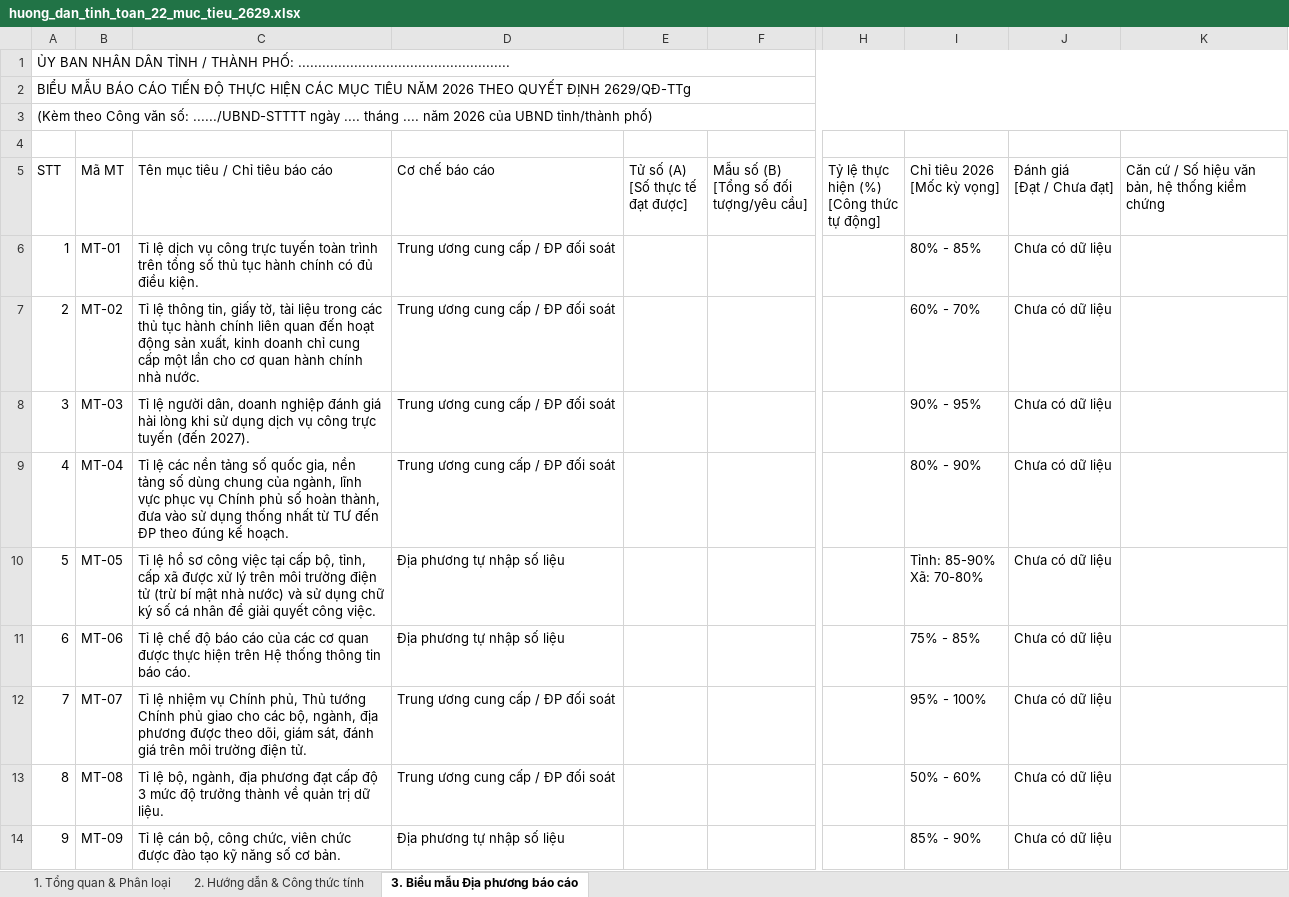
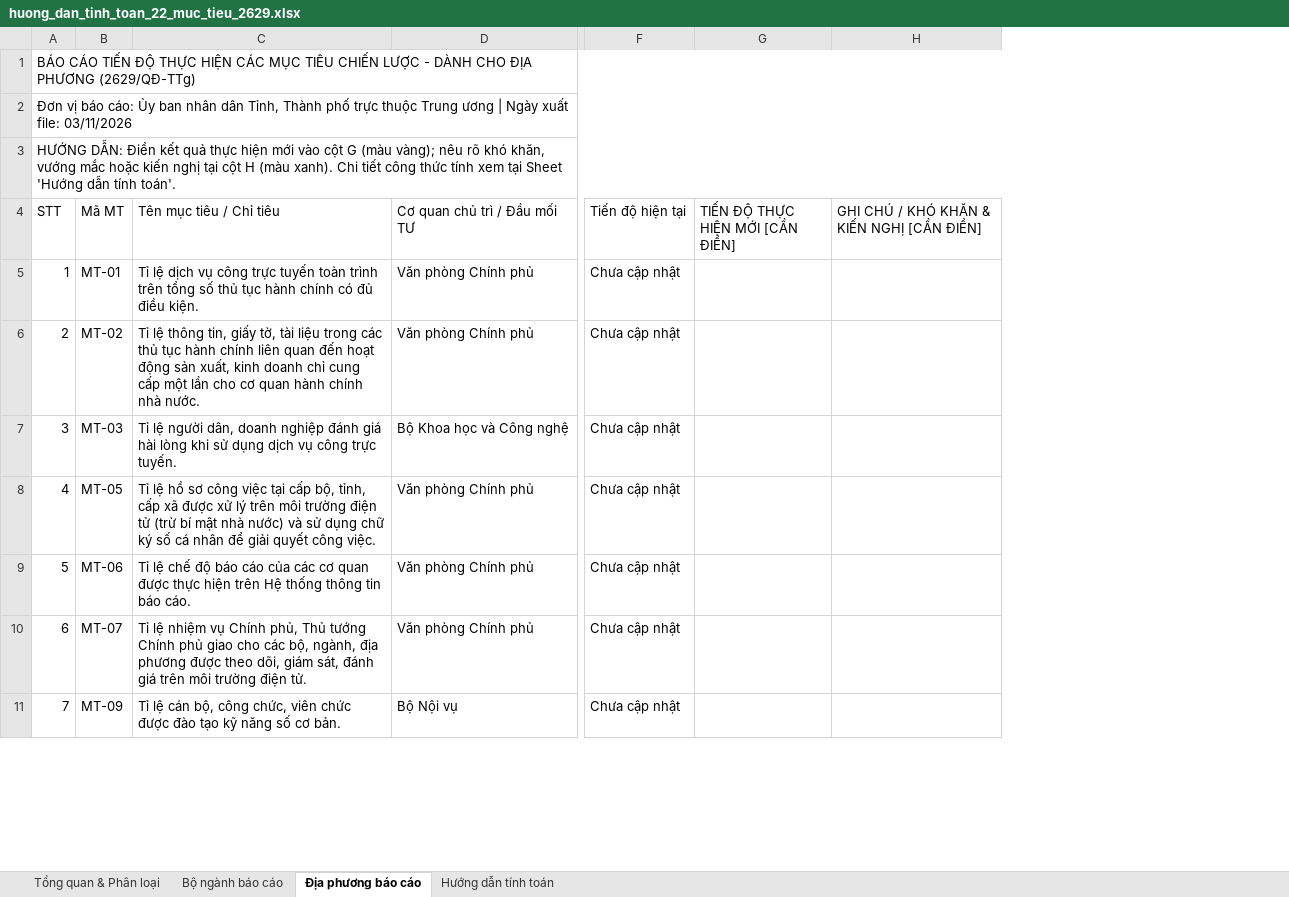
Before and after one commit to nguyentiendat12a8/cdsqg-task-tracking, an Excel workbook: Công thức tính chỉ tiêu/huong_dan_tinh_toan_22_muc_tieu_2629.xlsx, sheet Địa phương báo cáo, drawn as a sheet; only a part is shown, gaps mark what is left out; values as stored, in another font and other column widths than the file's, no cell formats; removed rows and columns are numbered as before the commit, all else as after; rows hold the shown columns only; ↵ is a line break in a cell; the diff covers the shown part only; the diff names each change by its address in the sheet, - before the commit and + after, or states it on an @@ line.

Commit message:
refactor(excel): remove target, collection guidance and verification source columns from guidance sheet

```diff
--- a/Công thức tính chỉ tiêu/huong_dan_tinh_toan_22_muc_tieu_2629.xlsx (sheet Địa phương báo cáo)
+++ b/Công thức tính chỉ tiêu/huong_dan_tinh_toan_22_muc_tieu_2629.xlsx (sheet Địa phương báo cáo)
-sheet tab: 1. Tổng quan & Phân loại
+sheet tab: Tổng quan & Phân loại
-sheet tab: 2. Hướng dẫn & Công thức tính
+sheet tab: Bộ ngành báo cáo
-sheet tab: 3. Biểu mẫu Địa phương báo cáo
+sheet tab: Địa phương báo cáo
+sheet tab: Hướng dẫn tính toán
-column D (Cơ chế báo cáo), rows 6-8: all Trung ương cung cấp / ĐP đối soát; rows 10-12: Địa phương tự nhập số liệu | Địa phương tự nhập số liệu | Trung ương cung cấp / ĐP đối soát; row 14: Địa phương tự nhập số liệu
-column E (Tử số (A) [Số thực tế đạt được]), empty
-column F, row 5: Mẫu số (B) ↵ [Tổng số đối tượng/yêu cầu]
+column D (Cơ quan chủ trì / Đầu mối TƯ), rows 5-11: Văn phòng Chính phủ | Văn phòng Chính phủ | Bộ Khoa học và Công nghệ | Văn phòng Chính phủ | Văn phòng Chính phủ | Văn phòng Chính phủ | Bộ Nội vụ
-column H, row 5: Tỷ lệ thực hiện (%) ↵ [Công thức tự động]
-column I (Chỉ tiêu 2026 [Mốc kỳ vọng]), rows 6-8: 80% - 85% | 60% - 70% | 90% - 95%; rows 10-12: Tỉnh: 85-90% ↵ Xã: 70-80% | 75% - 85% | 95% - 100%; row 14: 85% - 90%
-column J (Đánh giá [Đạt / Chưa đạt]), rows 6-8: all Chưa có dữ liệu; rows 10-12: all Chưa có dữ liệu; row 14: Chưa có dữ liệu
-column K, row 5: Căn cứ / Số hiệu văn bản, hệ thống kiểm chứng
+column F (Tiến độ hiện tại), rows 5-11: all Chưa cập nhật
+column G (TIẾN ĐỘ THỰC HIỆN MỚI [CẦN ĐIỀN]), empty
+column H, row 4: GHI CHÚ / KHÓ KHĂN & KIẾN NGHỊ [CẦN ĐIỀN]
@@ column A (STT) renumbered between rows 1 and 22 @@
-row 4: (empty)
-C4: Tên mục tiêu / Chỉ tiêu báo cáo
+C4: Tên mục tiêu / Chỉ tiêu
-C7 (Tên mục tiêu / Chỉ tiêu): …công trực tuyến (đến 2027).
+C7 (Tên mục tiêu / Chỉ tiêu): …công trực tuyến.
-row 9: 4 | MT-04 | Tỉ lệ các nền tảng số quốc gia, nền tảng số dùng chung của ngành, lĩnh vực phục vụ Chính phủ số hoàn thành, đưa vào sử dụng thống nhất từ TƯ đến ĐP theo đúng kế hoạch. | Trung ương cung cấp / ĐP đối soát |  |  |  | 80% - 90% | Chưa có dữ liệu
-row 13: 8 | MT-08 | Tỉ lệ bộ, ngành, địa phương đạt cấp độ 3 mức độ trưởng thành về quản trị dữ liệu. | Trung ương cung cấp / ĐP đối soát |  |  |  | 50% - 60% | Chưa có dữ liệu
```
Also changed, not shown: 7 removed rows and 6 edited cells elsewhere in this sheet, sheet Tổng quan & Phân loại, sheet Bộ ngành báo cáo, cell formats, Công thức tính chỉ tiêu/huong_dan_tinh_toan_26_muc_tieu_1266.xlsx, 1 other file.
